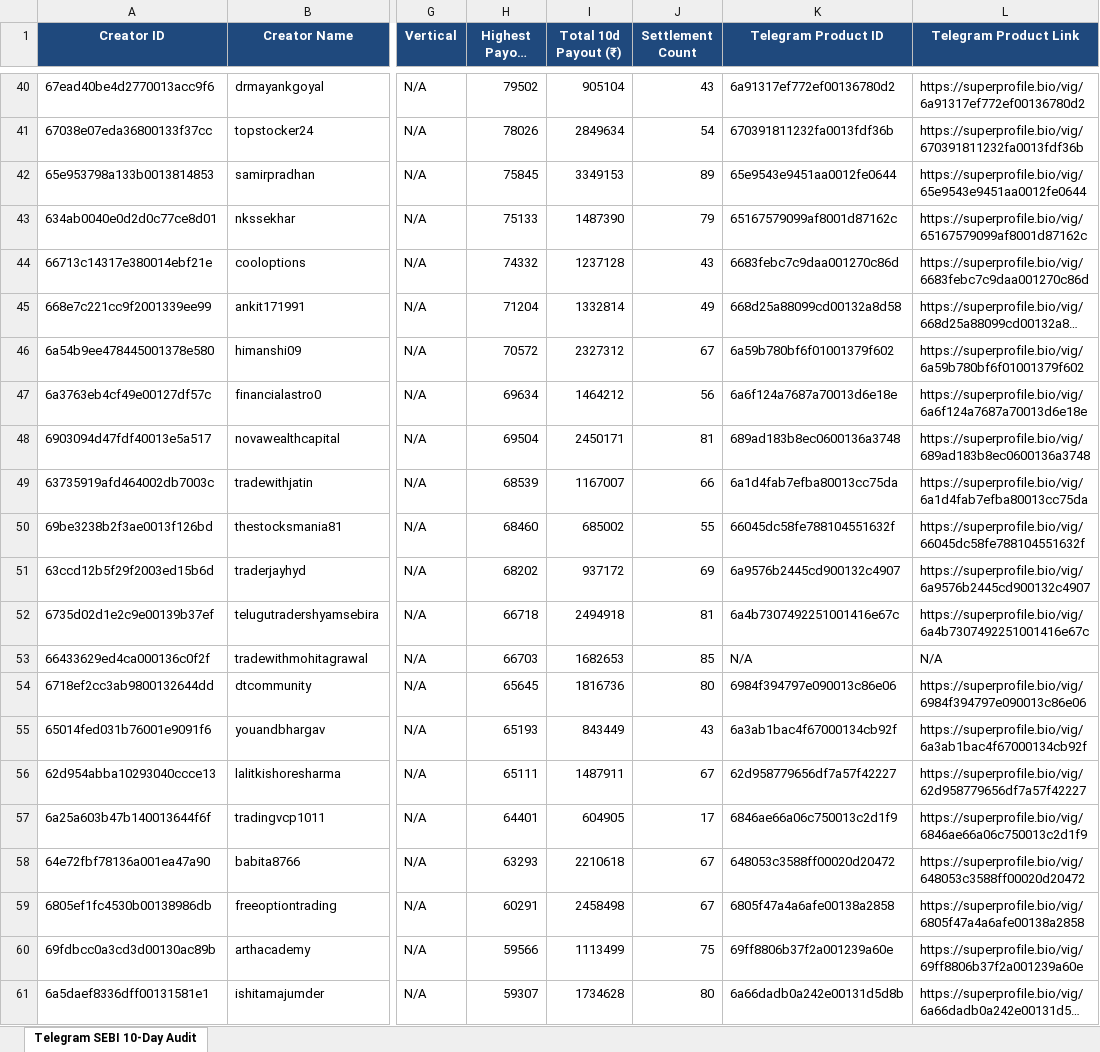
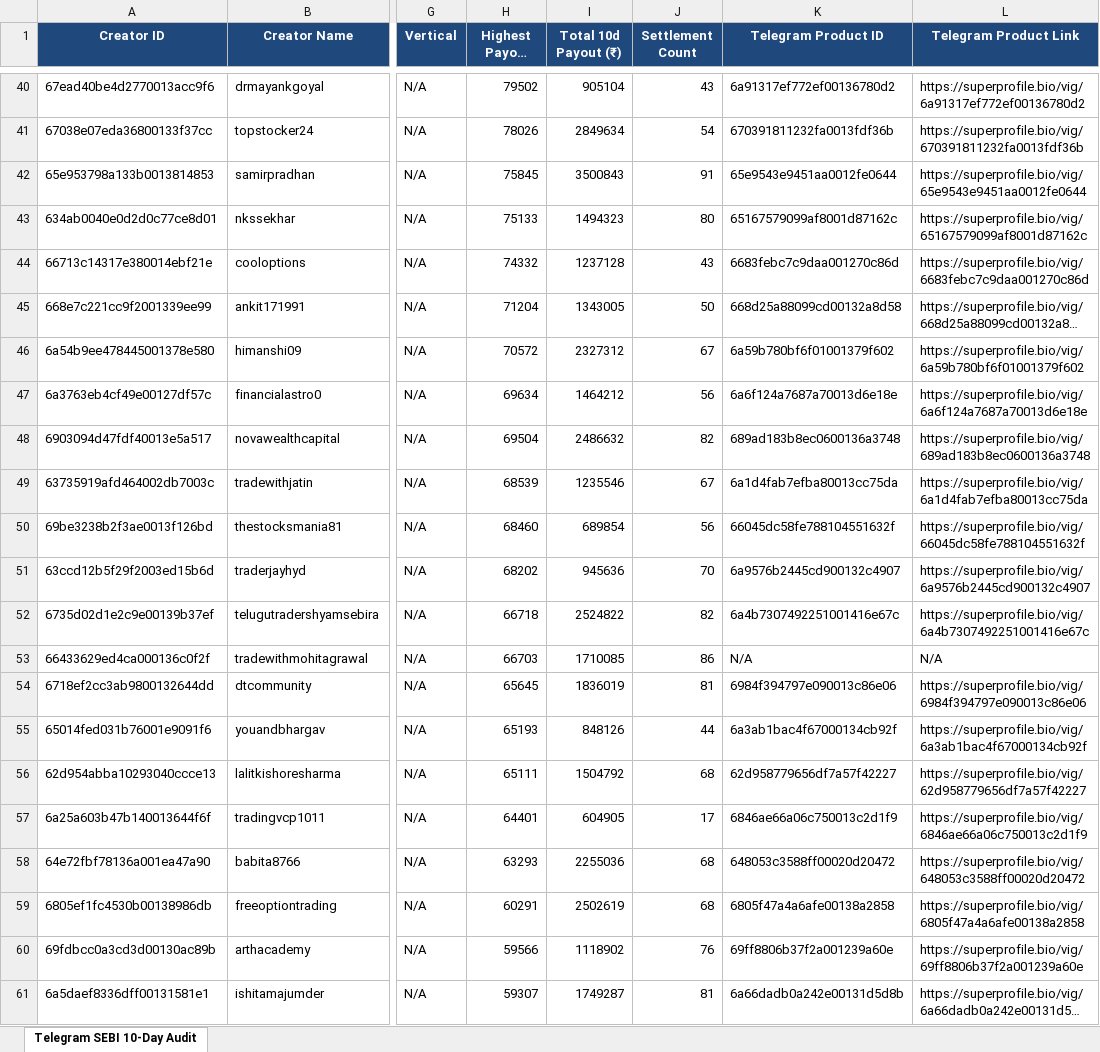
Before and after one commit to mohitkr04/cosmofeed_settlement, an Excel workbook: reports/telegram_sebi_10day_report.xlsx, sheet Telegram SEBI 10-Day Audit, drawn as a sheet; only a part is shown, gaps mark what is left out; long unchanged cells end in …; values as stored, in another font and other column widths than the file's, no borders; the diff covers the shown part only; the diff names each change by its address in the sheet, - before the commit and + after, or states it on an @@ line.

```diff
--- a/reports/telegram_sebi_10day_report.xlsx (sheet Telegram SEBI 10-Day Audit)
+++ b/reports/telegram_sebi_10day_report.xlsx (sheet Telegram SEBI 10-Day Audit)
-I42 (Total 10d Payout (₹)): 3349153
+I42 (Total 10d Payout (₹)): 3500843
-J42 (Settlement Count): 89
+J42 (Settlement Count): 91
-I43 (Total 10d Payout (₹)): 1487390
+I43 (Total 10d Payout (₹)): 1494323
-J43 (Settlement Count): 79
+J43 (Settlement Count): 80
-I45 (Total 10d Payout (₹)): 1332814
+I45 (Total 10d Payout (₹)): 1343005
-J45 (Settlement Count): 49
+J45 (Settlement Count): 50
-I48 (Total 10d Payout (₹)): 2450171
+I48 (Total 10d Payout (₹)): 2486632
-J48 (Settlement Count): 81
+J48 (Settlement Count): 82
-I49 (Total 10d Payout (₹)): 1167007
+I49 (Total 10d Payout (₹)): 1235546
-J49 (Settlement Count): 66
+J49 (Settlement Count): 67
-I50 (Total 10d Payout (₹)): 685002
+I50 (Total 10d Payout (₹)): 689854
-J50 (Settlement Count): 55
+J50 (Settlement Count): 56
-I51 (Total 10d Payout (₹)): 937172
+I51 (Total 10d Payout (₹)): 945636
-J51 (Settlement Count): 69
+J51 (Settlement Count): 70
-I52 (Total 10d Payout (₹)): 2494918
+I52 (Total 10d Payout (₹)): 2524822
-J52 (Settlement Count): 81
+J52 (Settlement Count): 82
-I53 (Total 10d Payout (₹)): 1682653
+I53 (Total 10d Payout (₹)): 1710085
-J53 (Settlement Count): 85
+J53 (Settlement Count): 86
-I54 (Total 10d Payout (₹)): 1816736
+I54 (Total 10d Payout (₹)): 1836019
-J54 (Settlement Count): 80
+J54 (Settlement Count): 81
-I55 (Total 10d Payout (₹)): 843449
+I55 (Total 10d Payout (₹)): 848126
-J55 (Settlement Count): 43
+J55 (Settlement Count): 44
-I56 (Total 10d Payout (₹)): 1487911
+I56 (Total 10d Payout (₹)): 1504792
-J56 (Settlement Count): 67
+J56 (Settlement Count): 68
-I58 (Total 10d Payout (₹)): 2210618
+I58 (Total 10d Payout (₹)): 2255036
-J58:J59 (Settlement Count): 67
+J58:J59 (Settlement Count): 68
-I59 (Total 10d Payout (₹)): 2458498
+I59 (Total 10d Payout (₹)): 2502619
-I60 (Total 10d Payout (₹)): 1113499
+I60 (Total 10d Payout (₹)): 1118902
-J60 (Settlement Count): 75
+J60 (Settlement Count): 76
-I61 (Total 10d Payout (₹)): 1734628
+I61 (Total 10d Payout (₹)): 1749287
-J61 (Settlement Count): 80
+J61 (Settlement Count): 81
```
Also changed, not shown: 704 edited cells elsewhere in this sheet, data/non_sebi_creators_cumulative.xlsx, 10 other files.
